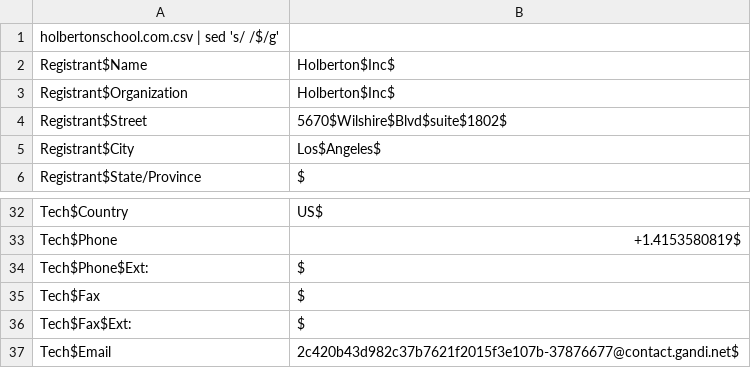
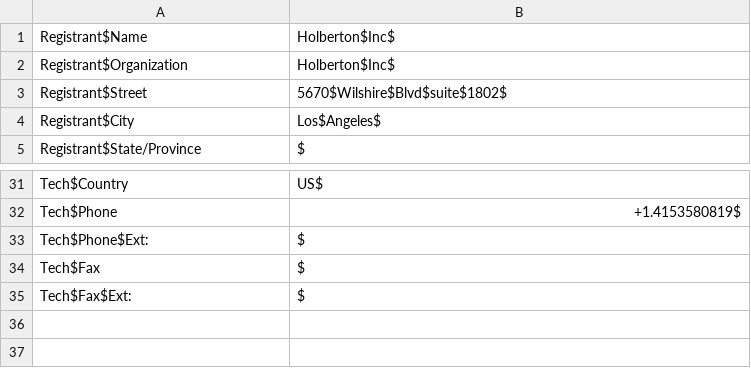
Before and after one commit to Pmichel74/holbertonschool-cyber_security, a CSV file: network_security/0x01_passive_reconnaissance/holbertonschool.com.csv, drawn as a sheet; only a part is shown, gaps mark what is left out.

Commit message:
task0

```diff
--- a/network_security/0x01_passive_reconnaissance/holbertonschool.com.csv
+++ b/network_security/0x01_passive_reconnaissance/holbertonschool.com.csv
@@ -1,2 +1 @@
-holbertonschool.com.csv | sed 's/ /$/g'
 Registrant$Name,Holberton$Inc$
@@ -36,2 +35 @@ Tech$Fax,$
 Tech$Fax$Ext:,$
-Tech$Email,2c420b43d982c37b7621f2015f3e107b-37876677@contact.gandi.net$
```
